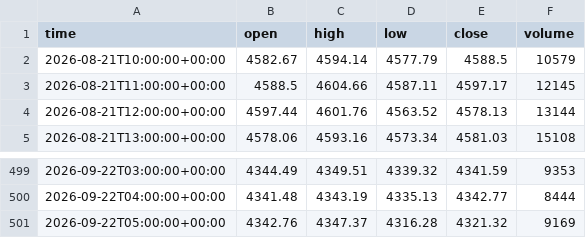
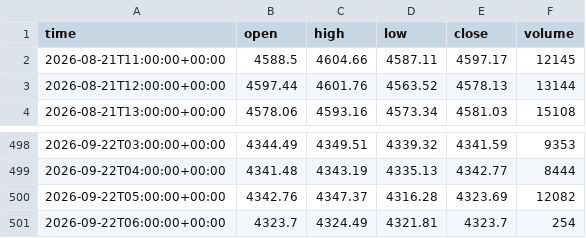
Before and after one commit to basie8/ai-job-hunt-privacy, a CSV file: data/XAUUSD_h1.csv, drawn as a sheet; only a part is shown, gaps mark what is left out.

Commit message:
XAUUSD candles @ 2026-09-22T06:01+00:00

```diff
--- a/data/XAUUSD_h1.csv
+++ b/data/XAUUSD_h1.csv
@@ -1,3 +1,2 @@
 time,open,high,low,close,volume
-2026-08-21T10:00:00+00:00,4582.67,4594.14,4577.79,4588.5,10579
 2026-08-21T11:00:00+00:00,4588.5,4604.66,4587.11,4597.17,12145
@@ -500,2 +499,3 @@ time,open,high,low,close,volume
 2026-09-22T04:00:00+00:00,4341.48,4343.19,4335.13,4342.77,8444
-2026-09-22T05:00:00+00:00,4342.76,4347.37,4316.28,4321.32,9169
+2026-09-22T05:00:00+00:00,4342.76,4347.37,4316.28,4323.69,12082
+2026-09-22T06:00:00+00:00,4323.7,4324.49,4321.81,4323.7,254
```
Also changed, not shown: data/XAUUSD_h4.csv, data/XAUUSD_m15.csv, 1 other file.
